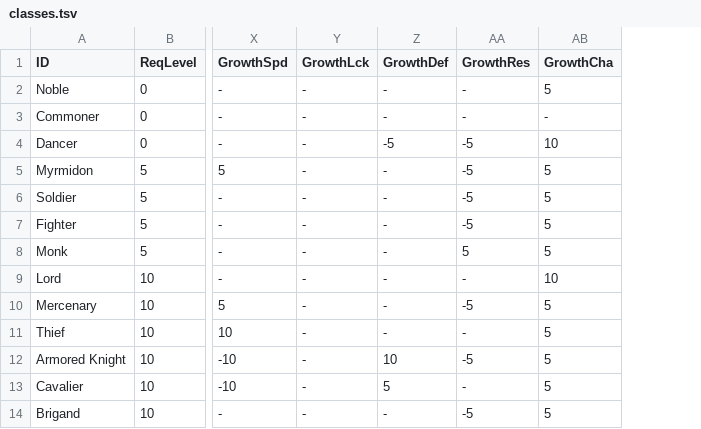
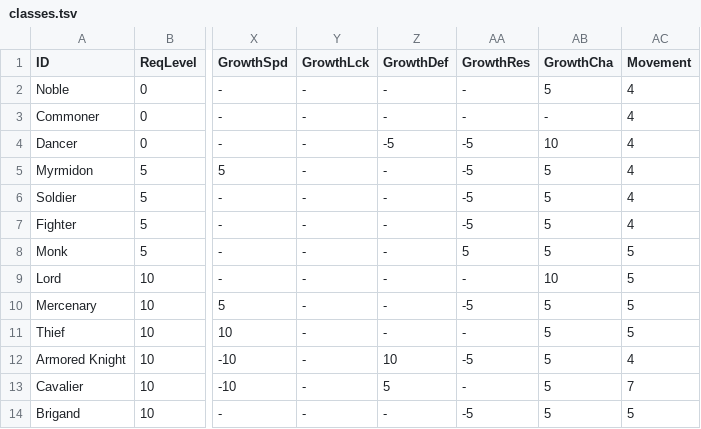
Before and after one commit to thierrylee/FE3H-AssetsDB, a TSV file: raw-assets/src/main/resources/classes.tsv, drawn as a sheet; only a part is shown, gaps mark what is left out; the diff names each change by its address in the sheet, - before the commit and + after, or states it on an @@ line.

Commit message:
Fix Triangle Attack requirement & add class movements

```diff
--- a/raw-assets/src/main/resources/classes.tsv
+++ b/raw-assets/src/main/resources/classes.tsv
+column AC (Movement), rows 2-14: 4 | 4 | 4 | 4 | 4 | 4 | 5 | 5 | 5 | 5 | 4 | 7 | 5
```
Also changed, not shown: raw-assets/src/main/resources/combatarts_req_classmastered.tsv, raw-assets/src/main/resources/dummy_classes.tsv, 4 other files.
